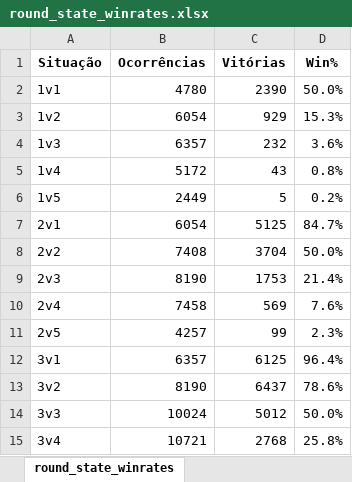
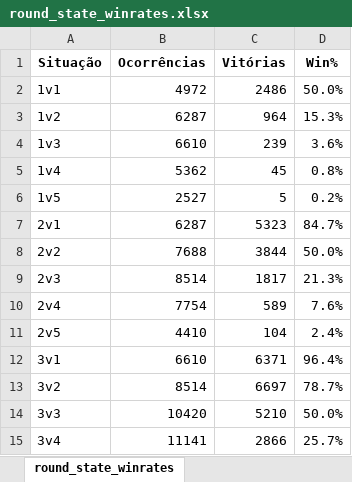
Before and after one commit to kmzmath/univlr, an Excel workbook: dados_excel/round_state_winrates.xlsx, sheet round_state_winrates, drawn as a sheet; only a part is shown; values as stored, in another font and other column widths than the file's, no borders; the diff covers the shown part only; the diff names each change by its address in the sheet, - before the commit and + after, or states it on an @@ line.

```diff
--- a/dados_excel/round_state_winrates.xlsx (sheet round_state_winrates)
+++ b/dados_excel/round_state_winrates.xlsx (sheet round_state_winrates)
-B2 (Ocorrências): 4780
+B2 (Ocorrências): 4972
-C2 (Vitórias): 2390
+C2 (Vitórias): 2486
-B3 (Ocorrências): 6054
+B3 (Ocorrências): 6287
-C3 (Vitórias): 929
+C3 (Vitórias): 964
-B4 (Ocorrências): 6357
+B4 (Ocorrências): 6610
-C4 (Vitórias): 232
+C4 (Vitórias): 239
-B5 (Ocorrências): 5172
+B5 (Ocorrências): 5362
-C5 (Vitórias): 43
+C5 (Vitórias): 45
-B6 (Ocorrências): 2449
+B6 (Ocorrências): 2527
-B7 (Ocorrências): 6054
+B7 (Ocorrências): 6287
-C7 (Vitórias): 5125
+C7 (Vitórias): 5323
-B8 (Ocorrências): 7408
+B8 (Ocorrências): 7688
-C8 (Vitórias): 3704
+C8 (Vitórias): 3844
-B9 (Ocorrências): 8190
+B9 (Ocorrências): 8514
-C9 (Vitórias): 1753
+C9 (Vitórias): 1817
-D9 (Win%): 21.4%
+D9 (Win%): 21.3%
-B10 (Ocorrências): 7458
+B10 (Ocorrências): 7754
-C10 (Vitórias): 569
+C10 (Vitórias): 589
-B11 (Ocorrências): 4257
+B11 (Ocorrências): 4410
-C11 (Vitórias): 99
+C11 (Vitórias): 104
-D11 (Win%): 2.3%
+D11 (Win%): 2.4%
-B12 (Ocorrências): 6357
+B12 (Ocorrências): 6610
-C12 (Vitórias): 6125
+C12 (Vitórias): 6371
-B13 (Ocorrências): 8190
+B13 (Ocorrências): 8514
-C13 (Vitórias): 6437
+C13 (Vitórias): 6697
-D13 (Win%): 78.6%
+D13 (Win%): 78.7%
-B14 (Ocorrências): 10024
+B14 (Ocorrências): 10420
-C14 (Vitórias): 5012
+C14 (Vitórias): 5210
-B15 (Ocorrências): 10721
+B15 (Ocorrências): 11141
-C15 (Vitórias): 2768
+C15 (Vitórias): 2866
-D15 (Win%): 25.8%
+D15 (Win%): 25.7%
```
Also changed, not shown: 26 edited cells elsewhere in this sheet, dados_excel/players.xlsx, dados_excel/teams.xlsx, 34 other files.
